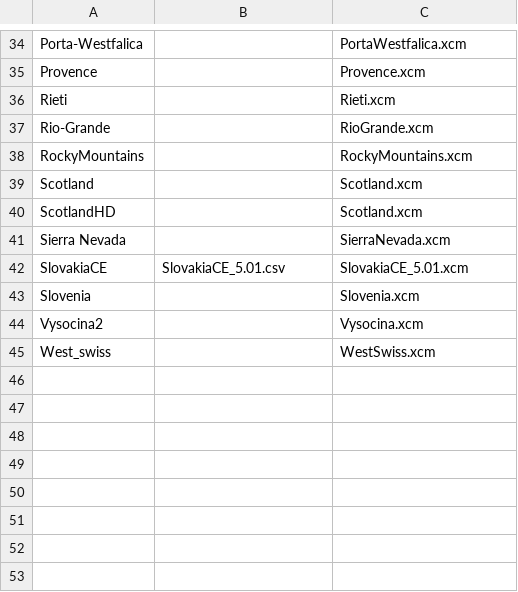
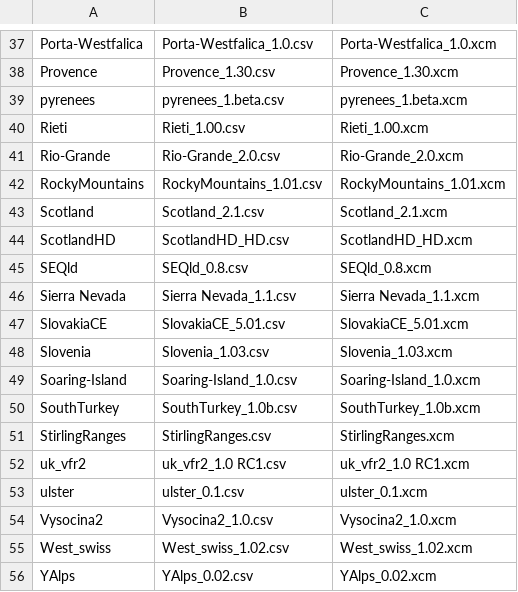
Before and after one commit to mpusz/Condor2Nav, a CSV file: data/SceneryData.csv, drawn as a sheet; only a part is shown, gaps mark what is left out; addresses are those after the commit; the diff covers the shown part only; the diff names each change by its address in the sheet, - before the commit and + after, or states it on an @@ line.

```diff
--- a/data/SceneryData.csv
+++ b/data/SceneryData.csv
-B37: (empty)
+B37: Porta-Westfalica_1.0.csv
-C37: PortaWestfalica.xcm
+C37: Porta-Westfalica_1.0.xcm
-B38: (empty)
+B38: Provence_1.30.csv
-C38: Provence.xcm
+C38: Provence_1.30.xcm
+row 39: pyrenees | pyrenees_1.beta.csv | pyrenees_1.beta.xcm
-B40: (empty)
+B40: Rieti_1.00.csv
-C40: Rieti.xcm
+C40: Rieti_1.00.xcm
-B41: (empty)
+B41: Rio-Grande_2.0.csv
-C41: RioGrande.xcm
+C41: Rio-Grande_2.0.xcm
-B42: (empty)
+B42: RockyMountains_1.01.csv
-C42: RockyMountains.xcm
+C42: RockyMountains_1.01.xcm
-B43: (empty)
+B43: Scotland_2.1.csv
-C43: Scotland.xcm
+C43: Scotland_2.1.xcm
-B44: (empty)
+B44: ScotlandHD_HD.csv
-C44: Scotland.xcm
+C44: ScotlandHD_HD.xcm
+row 45: SEQld | SEQld_0.8.csv | SEQld_0.8.xcm
-B46: (empty)
+B46: Sierra Nevada_1.1.csv
-C46: SierraNevada.xcm
+C46: Sierra Nevada_1.1.xcm
-B48: (empty)
+B48: Slovenia_1.03.csv
-C48: Slovenia.xcm
+C48: Slovenia_1.03.xcm
+row 49: Soaring-Island | Soaring-Island_1.0.csv | Soaring-Island_1.0.xcm
+row 50: SouthTurkey | SouthTurkey_1.0b.csv | SouthTurkey_1.0b.xcm
+row 51: StirlingRanges | StirlingRanges.csv | StirlingRanges.xcm
+row 52: uk_vfr2 | uk_vfr2_1.0 RC1.csv | uk_vfr2_1.0 RC1.xcm
+row 53: ulster | ulster_0.1.csv | ulster_0.1.xcm
-B54: (empty)
+B54: Vysocina2_1.0.csv
-C54: Vysocina.xcm
+C54: Vysocina2_1.0.xcm
-B55: (empty)
+B55: West_swiss_1.02.csv
-C55: WestSwiss.xcm
+C55: West_swiss_1.02.xcm
+row 56: YAlps | YAlps_0.02.csv | YAlps_0.02.xcm
```
Also changed, not shown: 9 added rows, 6 removed rows and 52 edited cells elsewhere in this file, 56 other files.
